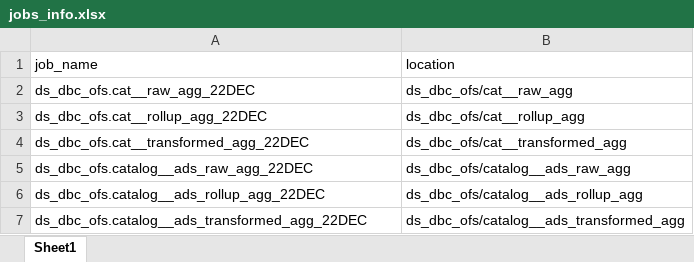
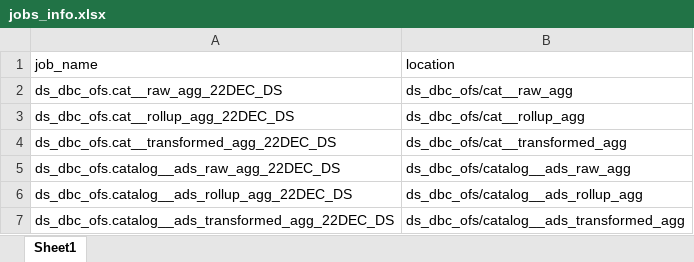
Before and after one commit to darpan-raj-meesho/Adhoc-Automations-psl, an Excel workbook: jobs_info.xlsx, sheet Sheet1, drawn as a sheet; values as stored, in another font and other column widths than the file's, no borders; the diff names each change by its address in the sheet, - before the commit and + after, or states it on an @@ line.

```diff
--- a/jobs_info.xlsx (sheet Sheet1)
+++ b/jobs_info.xlsx (sheet Sheet1)
-A2 (job_name): ds_dbc_ofs.cat__raw_agg_22DEC
+A2 (job_name): ds_dbc_ofs.cat__raw_agg_22DEC_DS
-A3 (job_name): ds_dbc_ofs.cat__rollup_agg_22DEC
+A3 (job_name): ds_dbc_ofs.cat__rollup_agg_22DEC_DS
-A4 (job_name): ds_dbc_ofs.cat__transformed_agg_22DEC
+A4 (job_name): ds_dbc_ofs.cat__transformed_agg_22DEC_DS
-A5 (job_name): ds_dbc_ofs.catalog__ads_raw_agg_22DEC
+A5 (job_name): ds_dbc_ofs.catalog__ads_raw_agg_22DEC_DS
-A6 (job_name): ds_dbc_ofs.catalog__ads_rollup_agg_22DEC
+A6 (job_name): ds_dbc_ofs.catalog__ads_rollup_agg_22DEC_DS
-A7 (job_name): ds_dbc_ofs.catalog__ads_transformed_agg_22DEC
+A7 (job_name): ds_dbc_ofs.catalog__ads_transformed_agg_22DEC_DS
```
Also changed, not shown: 1 other file.
